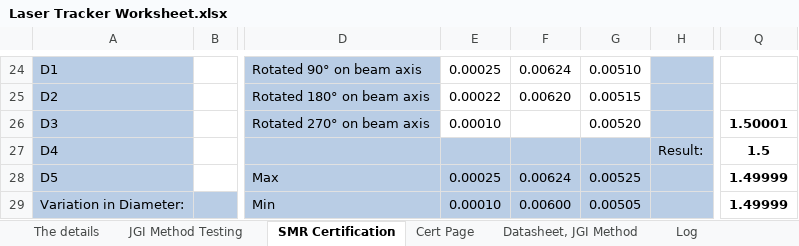
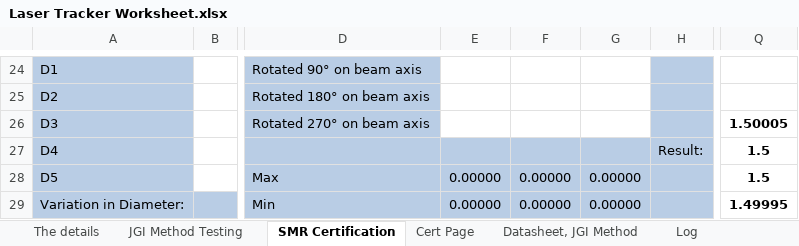
Before and after one commit to Johnson-Gage-Inspection-Inc/xl-Laser-Tracker-Worksheet, an Excel workbook: Laser Tracker Worksheet.xlsx, sheet SMR Certification, drawn as a sheet; only a part is shown, gaps mark what is left out; values as stored, in another font and other column widths than the file's, no borders; the diff covers the shown part only; the diff names each change by its address in the sheet, - before the commit and + after, or states it on an @@ line.

```diff
--- a/Laser Tracker Worksheet.xlsx (sheet SMR Certification)
+++ b/Laser Tracker Worksheet.xlsx (sheet SMR Certification)
-E24: 0.00025
+E24: (empty)
-F24: 0.00624
+F24: (empty)
-G24: 0.00510
+G24: (empty)
-E25: 0.00022
+E25: (empty)
-F25: 0.00620
+F25: (empty)
-G25: 0.00515
+G25: (empty)
-E26: 0.00010
+E26: (empty)
-G26: 0.00520
+G26: (empty)
-Q26: 1.50001
+Q26: 1.50005
-E28: 0.00025
+E28: 0.00000
-F28: 0.00624
+F28: 0.00000
-G28: 0.00525
+G28: 0.00000
-Q28: 1.49999
+Q28: 1.5
-E29: 0.00010
+E29: 0.00000
-F29: 0.00600
+F29: 0.00000
-G29: 0.00505
+G29: 0.00000
-Q29: 1.49999
+Q29: 1.49995
```
Also changed, not shown: 13 added rows, 13 removed rows and 89 edited cells elsewhere in this sheet, sheet Cert Page, sheet The details, sheet Software Notes, sheet Datasheet, JGI Method, sheet JGI Method Testing, formulas that keep their value, charts or pictures.
